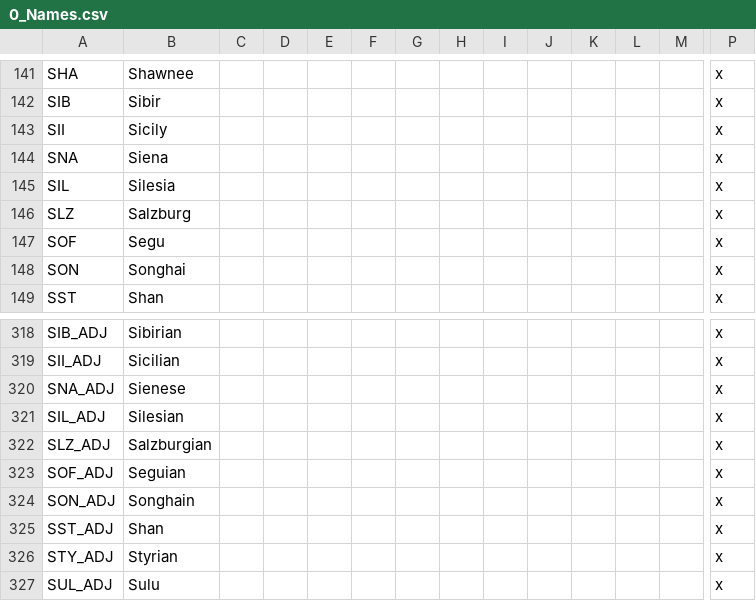
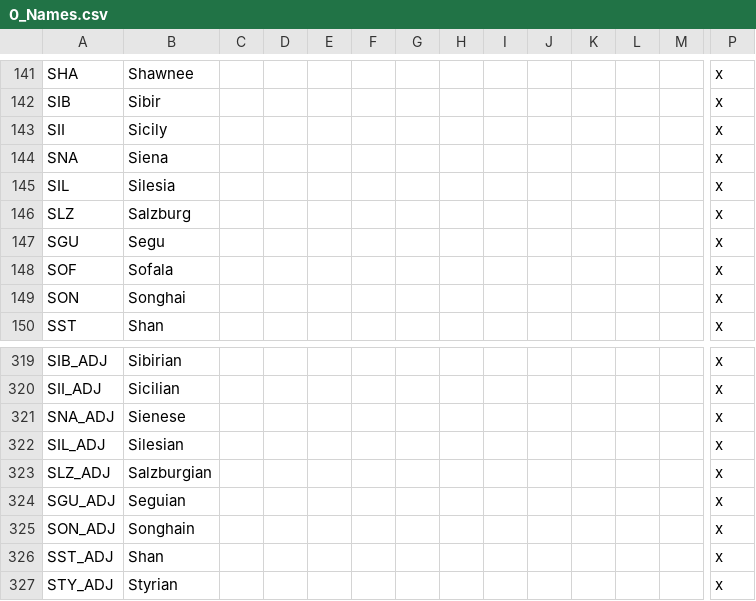
Before and after one commit to ParadoxGameConverters/EU4ToVic2, a CSV file: EU4toV2/Data_Files/localisation/0_Names.csv, drawn as a sheet; only a part is shown, gaps mark what is left out; the shorter side is filled out with more unchanged rows; addresses are those after the commit; rows hold the shown columns only; the diff names each change by its address in the sheet, - before the commit and + after, or states it on an @@ line.

```diff
--- a/EU4toV2/Data_Files/localisation/0_Names.csv
+++ b/EU4toV2/Data_Files/localisation/0_Names.csv
+row 147: SGU | Segu |  |  |  |  |  |  |  |  |  |  |  | x
-B148: Segu
+B148: Sofala
-A324: SOF_ADJ
+A324: SGU_ADJ
```
Also changed, not shown: 1 other file.
